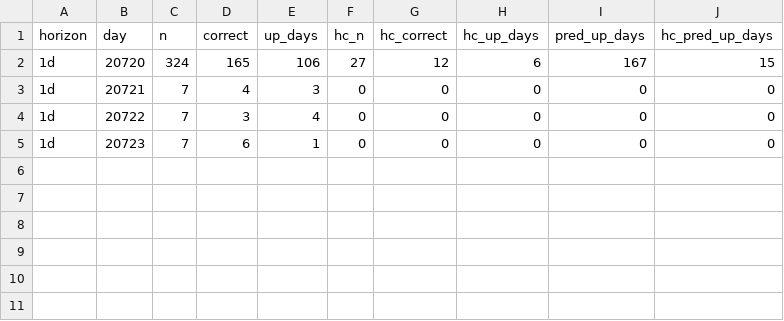
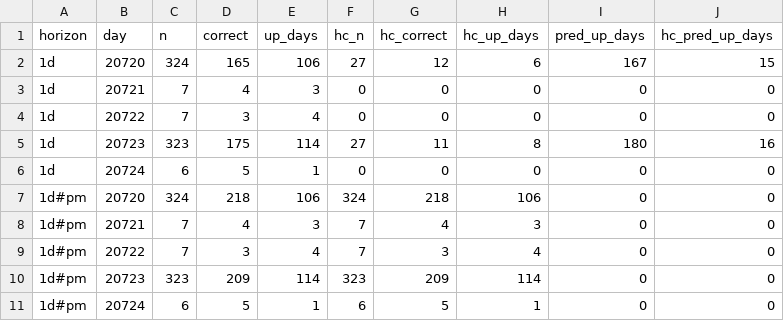
Before and after one commit to nyaungnicholas-wq/signaldeck, a CSV file: repro/directional_days.csv, drawn as a sheet.

```diff
--- a/repro/directional_days.csv
+++ b/repro/directional_days.csv
@@ -4,2 +4,8 @@ horizon,day,n,correct,up_days,hc_n,hc_correct,hc_up_days,pred_up_days,hc_pred_up
 1d,20722,7,3,4,0,0,0,0,0
-1d,20723,7,6,1,0,0,0,0,0
+1d,20723,323,175,114,27,11,8,180,16
+1d,20724,6,5,1,0,0,0,0,0
+1d#pm,20720,324,218,106,324,218,106,0,0
+1d#pm,20721,7,4,3,7,4,3,0,0
+1d#pm,20722,7,3,4,7,3,4,0,0
+1d#pm,20723,323,209,114,323,209,114,0,0
+1d#pm,20724,6,5,1,6,5,1,0,0
```
Also changed, not shown: 11 other files.
